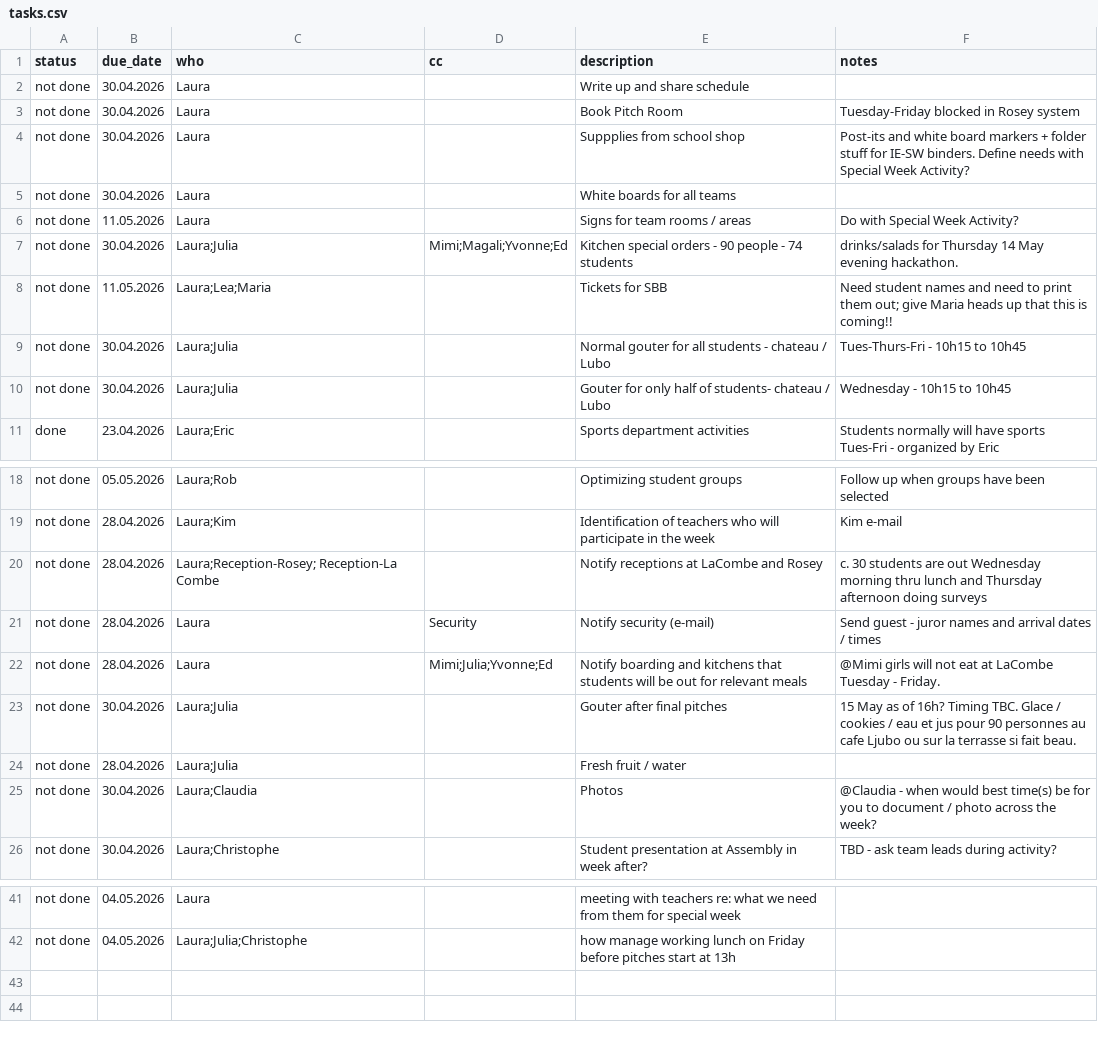
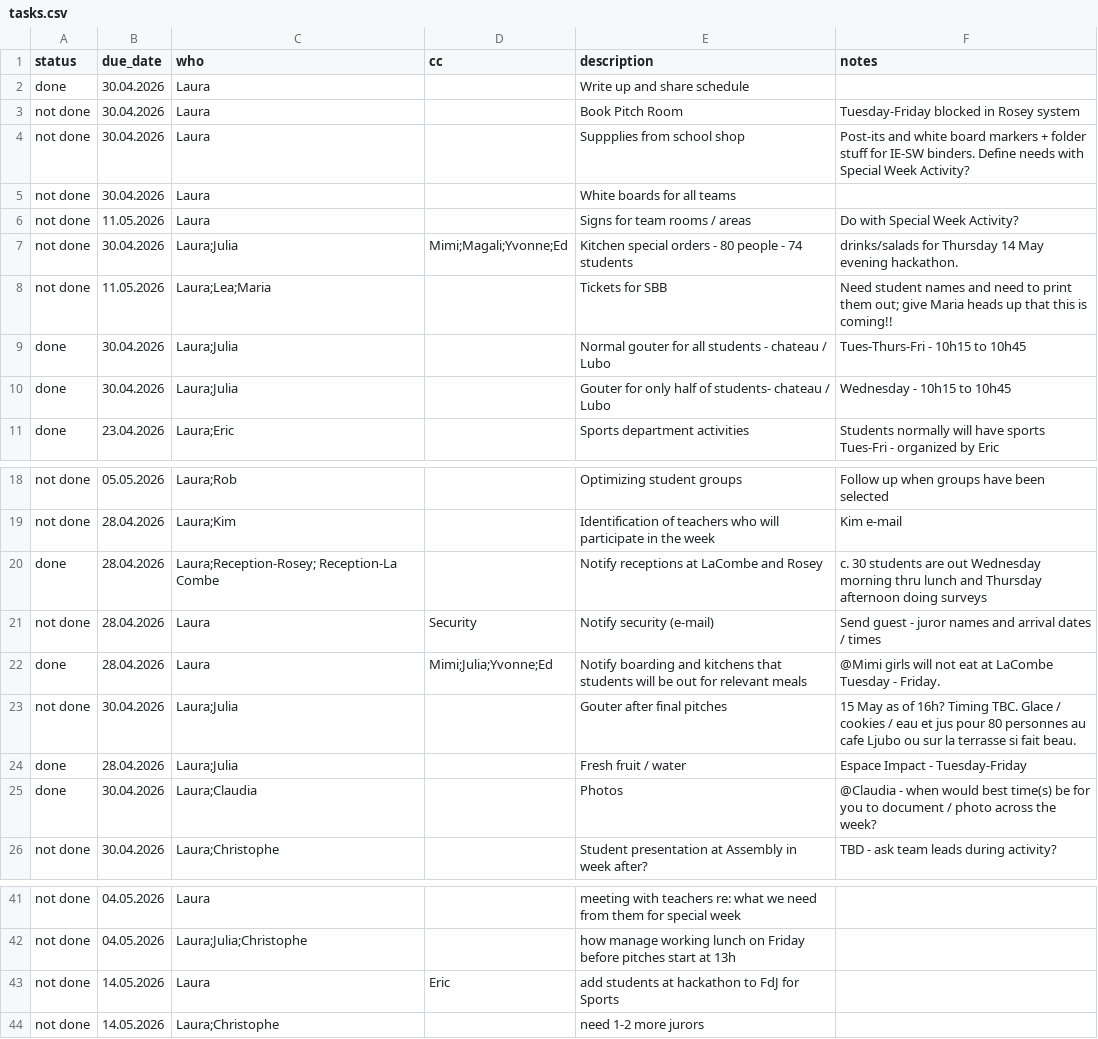
Before and after one commit to virtualaura/specialweek-2026, a CSV file: public/tasks.csv, drawn as a sheet; only a part is shown, gaps mark what is left out.

Commit message:
update schedule, tasks

```diff
--- a/public/tasks.csv
+++ b/public/tasks.csv
@@ -1,3 +1,3 @@
 status,due_date,who,cc,description,notes
-not done,30.04.2026,Laura,,Write up and share schedule,
+done,30.04.2026,Laura,,Write up and share schedule,
 not done,30.04.2026,Laura,,Book Pitch Room,Tuesday-Friday blocked in Rosey system
@@ -6,6 +6,6 @@ not done,30.04.2026,Laura,,White boards for all teams,
 not done,11.05.2026,Laura,,Signs for team rooms / areas, Do with Special Week Activity?
-not done,30.04.2026,Laura;Julia,Mimi;Magali;Yvonne;Ed,Kitchen special orders - 90 people - 74 students, drinks/salads for Thursday 14 May evening hackathon.
+not done,30.04.2026,Laura;Julia,Mimi;Magali;Yvonne;Ed,Kitchen special orders - 80 people - 74 students, drinks/salads for Thursday 14 May evening hackathon.
 not done,11.05.2026,Laura;Lea;Maria,,Tickets for SBB,Need student names and need to print them out; give Maria heads up that this is coming!!
-not done,30.04.2026,Laura;Julia,,Normal gouter for all students - chateau / Lubo,Tues-Thurs-Fri - 10h15 to 10h45
-not done,30.04.2026,Laura;Julia,,Gouter for only half of students- chateau / Lubo,Wednesday - 10h15 to 10h45
+done,30.04.2026,Laura;Julia,,Normal gouter for all students - chateau / Lubo,Tues-Thurs-Fri - 10h15 to 10h45
+done,30.04.2026,Laura;Julia,,Gouter for only half of students- chateau / Lubo,Wednesday - 10h15 to 10h45
 done,23.04.2026,Laura;Eric,,Sports department activities, Students normally will have sports Tues-Fri - organized by Eric
@@ -19,8 +19,8 @@ not done,05.05.2026,Laura;Rob,,Optimizing student groups,Follow up when groups h
 not done,28.04.2026,Laura;Kim,,Identification of teachers who will participate in the week,Kim e-mail
-not done,28.04.2026,Laura;Reception-Rosey; Reception-La Combe,,Notify receptions at LaCombe and Rosey,c. 30 students are out Wednesday morning thru lunch and Thursday afternoon doing surveys
+done,28.04.2026,Laura;Reception-Rosey; Reception-La Combe,,Notify receptions at LaCombe and Rosey,c. 30 students are out Wednesday morning thru lunch and Thursday afternoon doing surveys
 not done,28.04.2026,Laura,Security,Notify security (e-mail),Send guest - juror names and arrival dates / times
-not done,28.04.2026,Laura,Mimi;Julia;Yvonne;Ed,Notify boarding and kitchens that students will be out for relevant meals, @Mimi girls will not eat at LaCombe Tuesday - Friday.
-not done,30.04.2026,Laura;Julia,,Gouter after final pitches,15 May as of 16h? Timing TBC. Glace / cookies / eau et jus pour 90 personnes au cafe Ljubo ou sur la terrasse si fait beau.
-not done,28.04.2026,Laura;Julia,,Fresh fruit / water,
-not done,30.04.2026,Laura;Claudia,,Photos,@Claudia - when would best time(s) be for you to document / photo across the week?
+done,28.04.2026,Laura,Mimi;Julia;Yvonne;Ed,Notify boarding and kitchens that students will be out for relevant meals, @Mimi girls will not eat at LaCombe Tuesday - Friday.
+not done,30.04.2026,Laura;Julia,,Gouter after final pitches,15 May as of 16h? Timing TBC. Glace / cookies / eau et jus pour 80 personnes au cafe Ljubo ou sur la terrasse si fait beau.
+done,28.04.2026,Laura;Julia,,Fresh fruit / water, Espace Impact - Tuesday-Friday,
+done,30.04.2026,Laura;Claudia,,Photos,@Claudia - when would best time(s) be for you to document / photo across the week?
 not done,30.04.2026,Laura;Christophe,,Student presentation at Assembly in week after?,TBD - ask team leads during activity?
@@ -42 +42,3 @@ not done,04.05.2026,Laura,,meeting with teachers re: what we need from them for
 not done,04.05.2026,Laura;Julia;Christophe,,how manage working lunch on Friday before pitches start at 13h,
+not done,14.05.2026,Laura,Eric,add students at hackathon to FdJ for Sports,
+not done,14.05.2026,Laura;Christophe,,need 1-2 more jurors,
```
Also changed, not shown: 1 other file.
